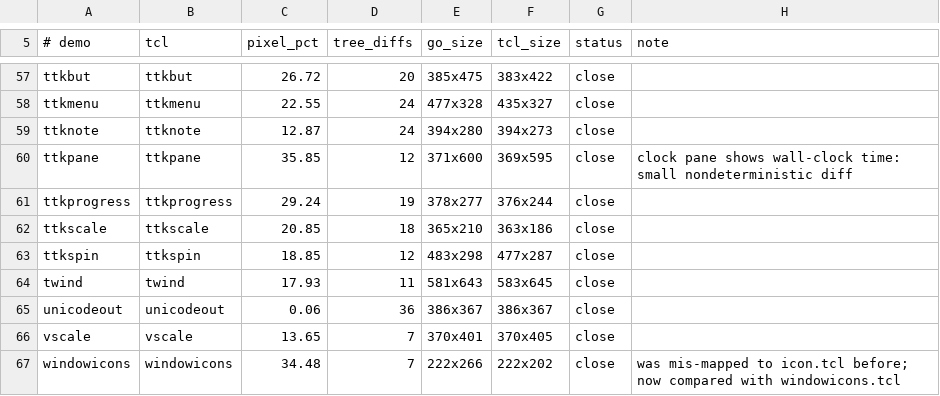
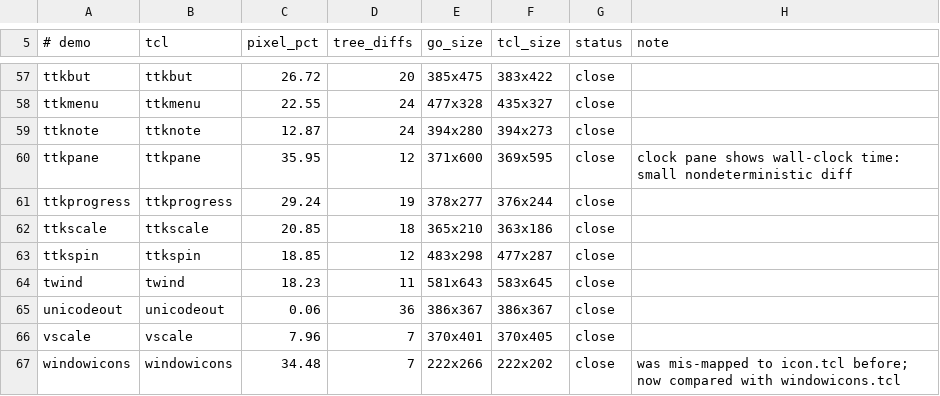
Before and after one commit to takigo/takigo, a TSV file: demos/parity.tsv, drawn as a sheet; only a part is shown, gaps mark what is left out; the diff covers the shown part only.

```diff
--- a/demos/parity.tsv
+++ b/demos/parity.tsv
@@ -59,3 +59,3 @@ ttkmenu	ttkmenu	22.55	24	477x328	435x327	close
 ttknote	ttknote	12.87	24	394x280	394x273	close	
-ttkpane	ttkpane	35.85	12	371x600	369x595	close	clock pane shows wall-clock time: small nondeterministic diff
+ttkpane	ttkpane	35.95	12	371x600	369x595	close	clock pane shows wall-clock time: small nondeterministic diff
 ttkprogress	ttkprogress	29.24	19	378x277	376x244	close	
@@ -63,5 +63,5 @@ ttkscale	ttkscale	20.85	18	365x210	363x186	close
 ttkspin	ttkspin	18.85	12	483x298	477x287	close	
-twind	twind	17.93	11	581x643	583x645	close	
+twind	twind	18.23	11	581x643	583x645	close	
 unicodeout	unicodeout	0.06	36	386x367	386x367	close	
-vscale	vscale	13.65	7	370x401	370x405	close	
+vscale	vscale	7.96	7	370x401	370x405	close	
 windowicons	windowicons	34.48	7	222x266	222x202	close	was mis-mapped to icon.tcl before; now compared with windowicons.tcl
```
Also changed, not shown: 59 edited cells elsewhere in this file, 12 other files.
